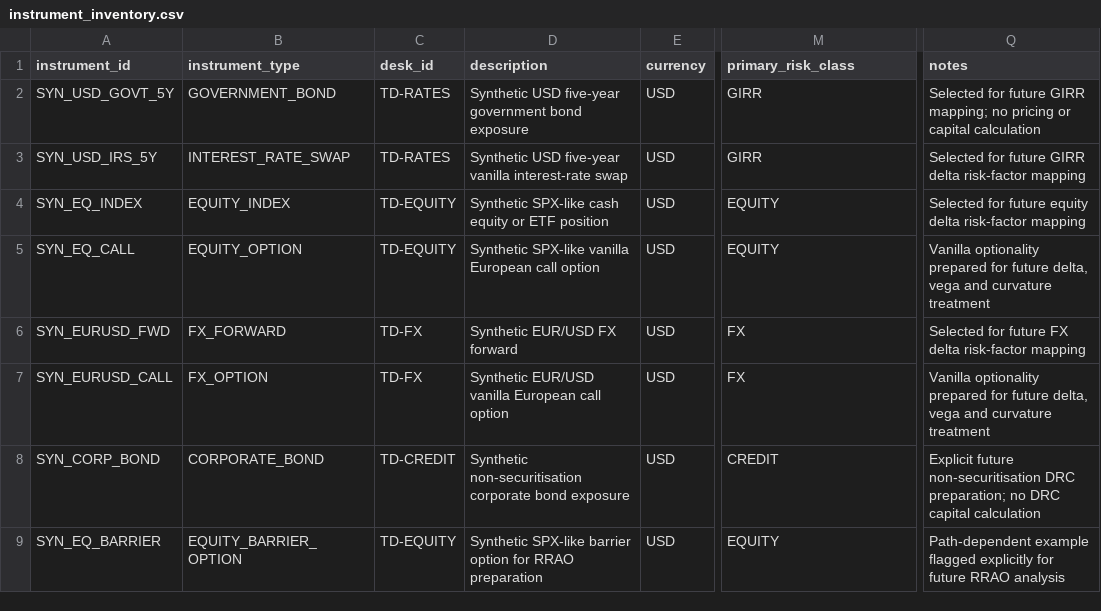
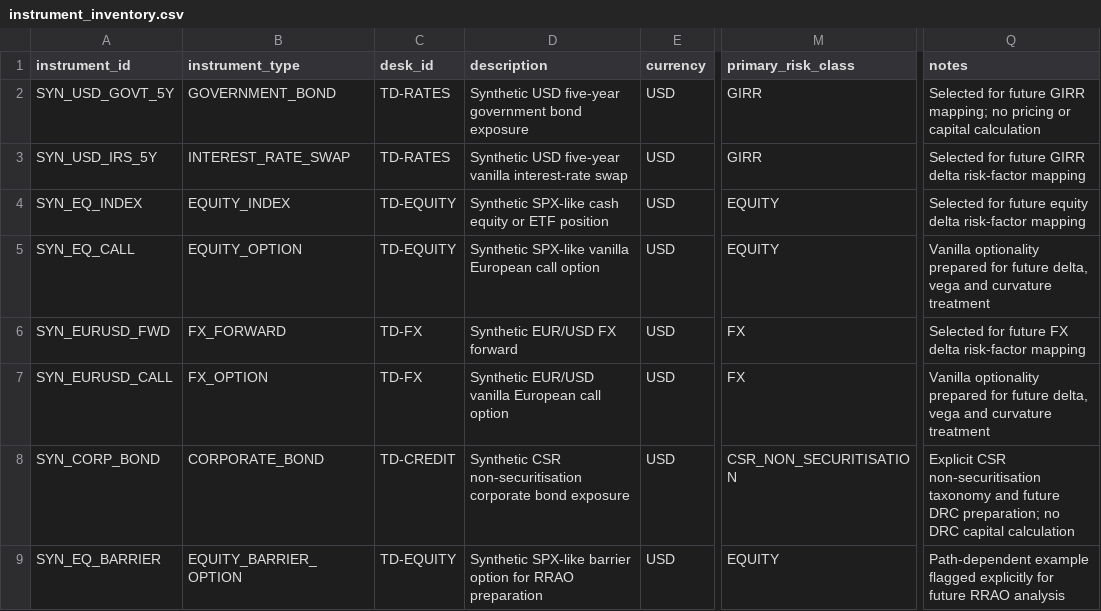
Before and after one commit to H2nryHe/frtb-regulatory-market-risk-lab-v2, a CSV file: governance/instrument_inventory.csv, drawn as a sheet; only a part is shown, gaps mark what is left out; the diff names each change by its address in the sheet, - before the commit and + after, or states it on an @@ line.

```diff
--- a/governance/instrument_inventory.csv
+++ b/governance/instrument_inventory.csv
-D8 (description): Synthetic non-securitisation corporate…
+D8 (description): Synthetic CSR non-securitisation corporate…
-M8 (primary_risk_class): CREDIT
+M8 (primary_risk_class): CSR_NON_SECURITISATION
-Q8 (notes): Explicit future non-securitisation DRC preparation;…
+Q8 (notes): Explicit CSR non-securitisation taxonomy and future DRC preparation;…
```
Also changed, not shown: governance/risk_factor_inventory.csv, governance/trading_desk_inventory.csv, 25 other files.
